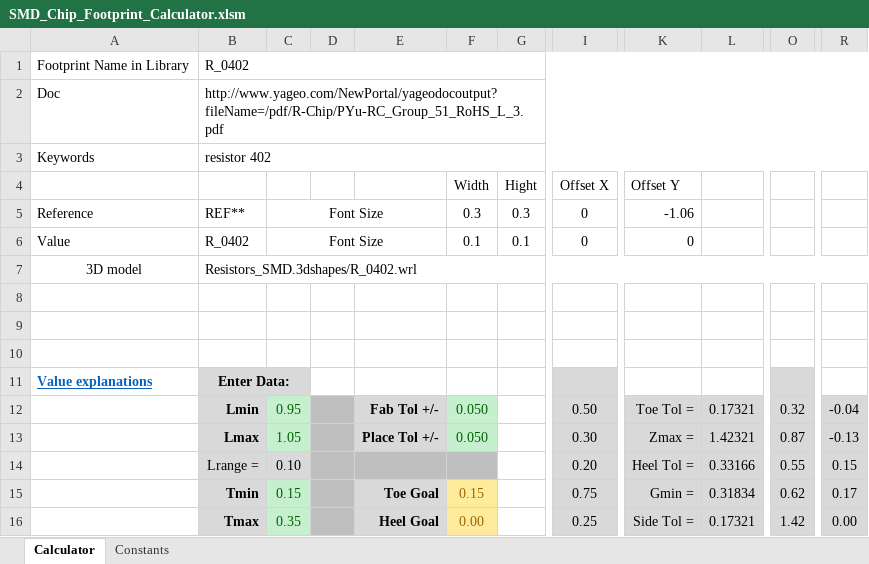
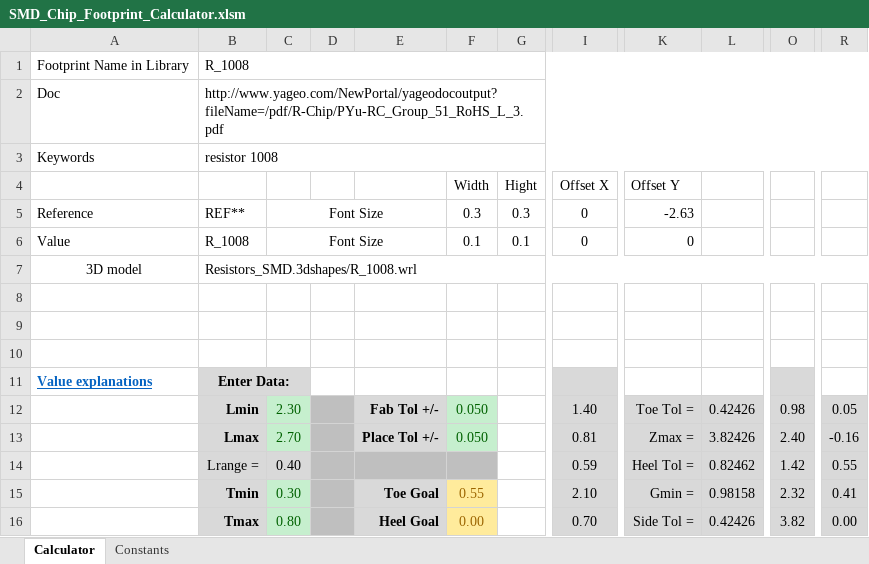
Before and after one commit to Diametrix/KiCad-SMD-Chip-Calculator, an Excel workbook: SMD_Chip_Footprint_Calculator.xlsm, sheet Calculator, drawn as a sheet; only a part is shown, gaps mark what is left out; values as stored, in another font and other column widths than the file's, no borders; charts and pictures not drawn; the diff covers the shown part only; the diff names each change by its address in the sheet, - before the commit and + after, or states it on an @@ line.

```diff
--- a/SMD_Chip_Footprint_Calculator.xlsm (sheet Calculator)
+++ b/SMD_Chip_Footprint_Calculator.xlsm (sheet Calculator)
-B1: R_0402
+B1: R_1008
-B3: resistor 402
+B3: resistor 1008
-K5: -1.06
+K5: -2.63
-B6: R_0402
+B6: R_1008
-B7: Resistors_SMD.3dshapes/R_0402.wrl
+B7: Resistors_SMD.3dshapes/R_1008.wrl
-C12: 0.95
+C12: 2.30
-I12: 0.50
+I12: 1.40
-L12: 0.17321
+L12: 0.42426
-O12: 0.32
+O12: 0.98
-R12: -0.04
+R12: 0.05
-C13: 1.05
+C13: 2.70
-I13: 0.30
+I13: 0.81
-L13: 1.42321
+L13: 3.82426
-O13: 0.87
+O13: 2.40
-R13: -0.13
+R13: -0.16
-C14: 0.10
+C14: 0.40
-I14: 0.20
+I14: 0.59
-L14: 0.33166
+L14: 0.82462
-O14: 0.55
+O14: 1.42
-R14: 0.15
+R14: 0.55
-C15: 0.15
+C15: 0.30
-F15: 0.15
+F15: 0.55
-I15: 0.75
+I15: 2.10
-L15: 0.31834
+L15: 0.98158
-O15: 0.62
+O15: 2.32
-R15: 0.17
+R15: 0.41
-C16: 0.35
+C16: 0.80
-I16: 0.25
+I16: 0.70
-L16: 0.17321
+L16: 0.42426
-O16: 1.42
+O16: 3.82
```
Also changed, not shown: 14 edited cells elsewhere in this sheet, sheet Constants, charts or pictures, 5 other files.
